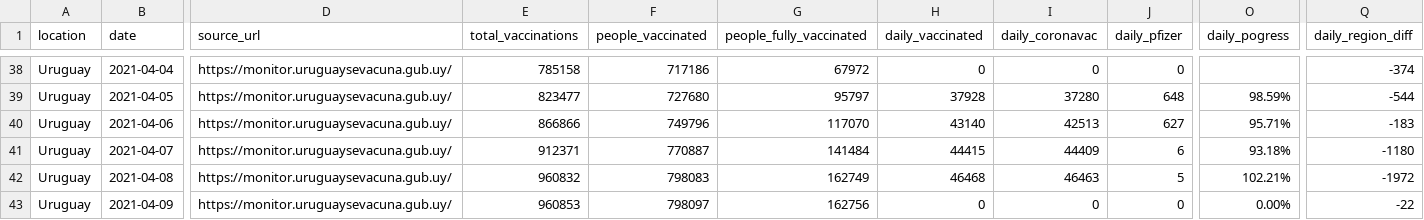
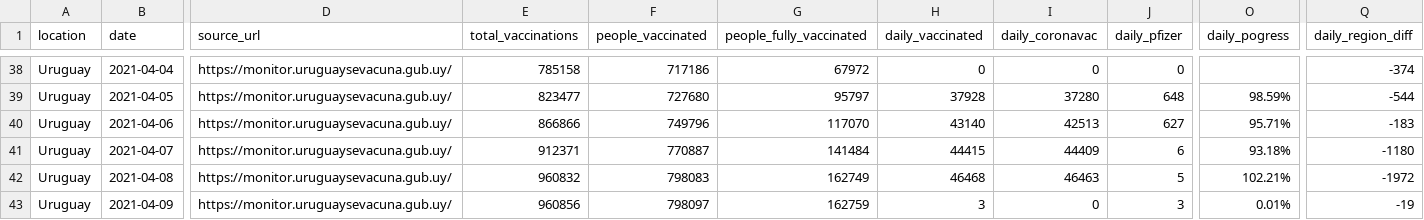
Before and after one commit to 3dgiordano/covid-19-uy-vacc-data, a CSV file: data/Uruguay.csv, drawn as a sheet; only a part is shown, gaps mark what is left out; the diff names each change by its address in the sheet, - before the commit and + after, or states it on an @@ line.

```diff
--- a/data/Uruguay.csv
+++ b/data/Uruguay.csv
-E43 (total_vaccinations): 960853
+E43 (total_vaccinations): 960856
-G43 (people_fully_vaccinated): 162756
+G43 (people_fully_vaccinated): 162759
-H43 (daily_vaccinated): 0
+H43 (daily_vaccinated): 3
-J43 (daily_pfizer): 0
+J43 (daily_pfizer): 3
-O43 (daily_pogress): 0.00%
+O43 (daily_pogress): 0.01%
-Q43 (daily_region_diff): -22
+Q43 (daily_region_diff): -19
```
Also changed, not shown: 14 other files.
